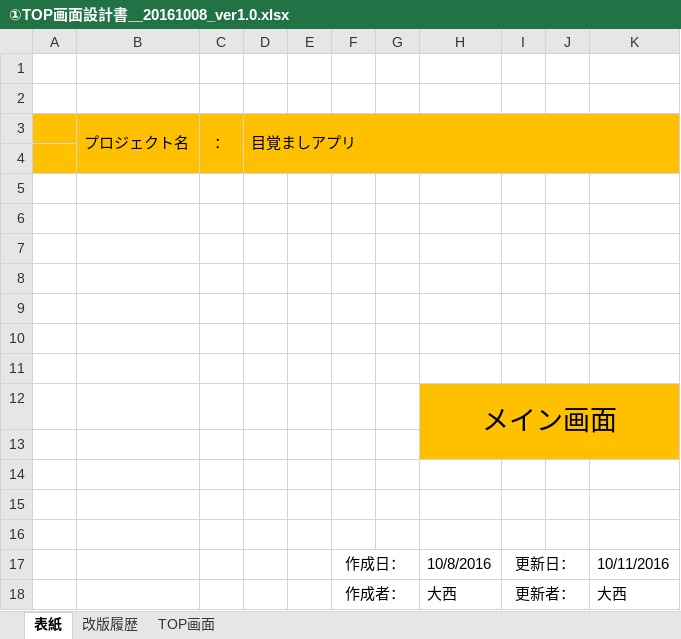
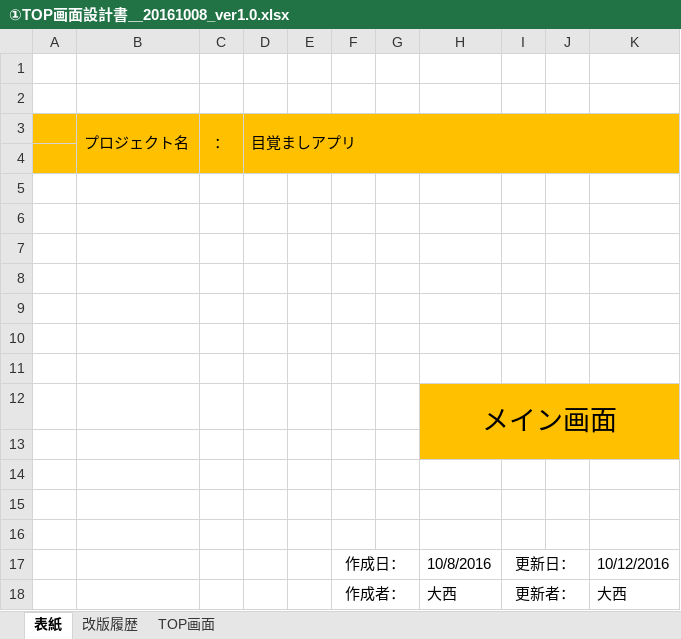
Before and after one commit to opl-bco/Document, an Excel workbook: ①TOP画面設計書＿20161008_ver1.0.xlsx, sheet 表紙, drawn as a sheet; values as stored, in another font and other column widths than the file's, no borders; the diff names each change by its address in the sheet, - before the commit and + after, or states it on an @@ line.

```diff
--- a/①TOP画面設計書＿20161008_ver1.0.xlsx (sheet 表紙)
+++ b/①TOP画面設計書＿20161008_ver1.0.xlsx (sheet 表紙)
-K17: 10/11/2016
+K17: 10/12/2016
```
Also changed, not shown: sheet TOP画面, sheet 改版履歴, charts or pictures.
